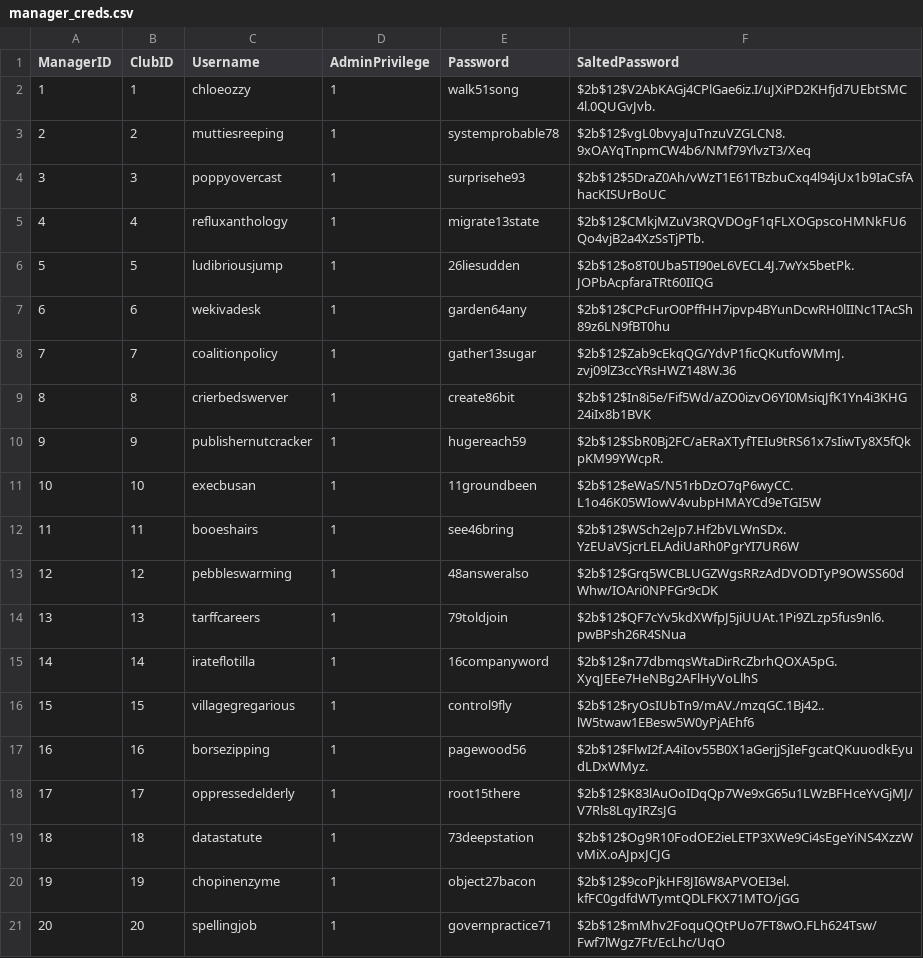
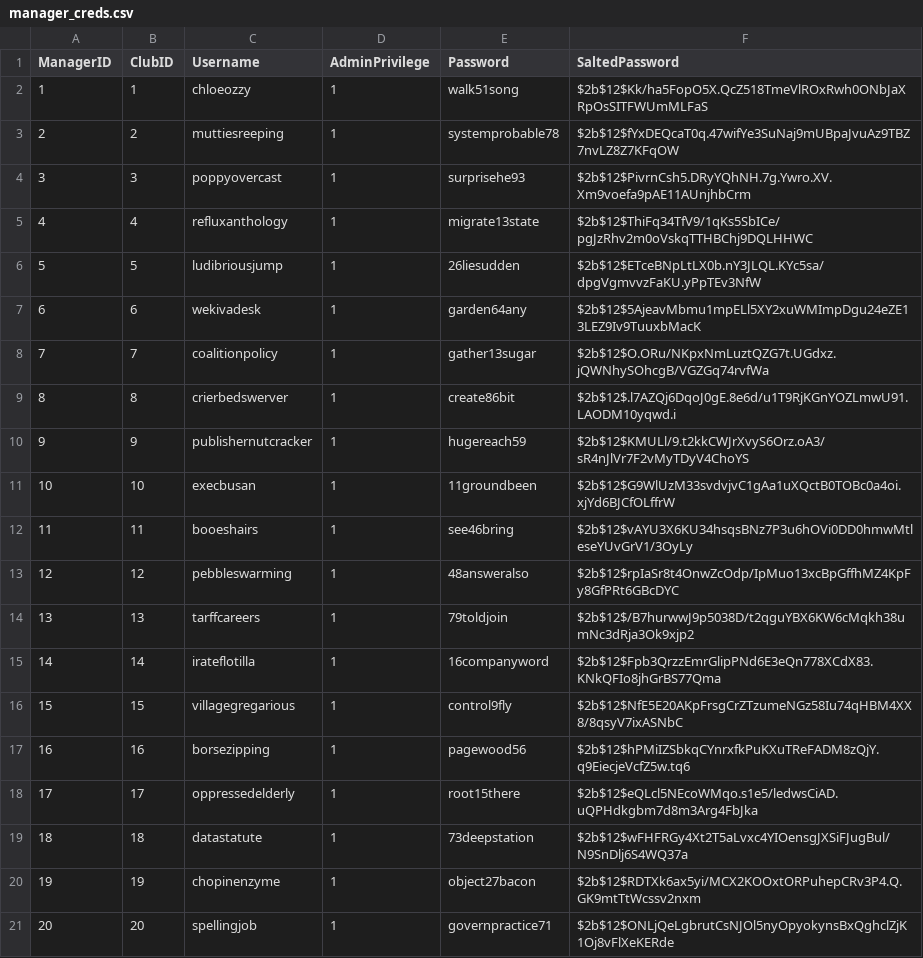
Before and after one commit to jeongtaebang/TransferMarkt, a CSV file: Schema/manager_creds.csv, drawn as a sheet.

```diff
--- a/Schema/manager_creds.csv
+++ b/Schema/manager_creds.csv
@@ -1,21 +1,21 @@
 ManagerID,ClubID,Username,AdminPrivilege,Password,SaltedPassword
-1,1,chloeozzy,1,walk51song,$2b$12$V2AbKAGj4CPlGae6iz.I/uJXiPD2KHfjd7UEbtSMC4l.0QUGvJvb.
-2,2,muttiesreeping,1,systemprobable78,$2b$12$vgL0bvyaJuTnzuVZGLCN8.9xOAYqTnpmCW4b6/NMf79YlvzT3/Xeq
-3,3,poppyovercast,1,surprisehe93,$2b$12$5DraZ0Ah/vWzT1E61TBzbuCxq4l94jUx1b9IaCsfAhacKISUrBoUC
-4,4,refluxanthology,1,migrate13state,$2b$12$CMkjMZuV3RQVDOgF1qFLXOGpscoHMNkFU6Qo4vjB2a4XzSsTjPTb.
-5,5,ludibriousjump,1,26liesudden,$2b$12$o8T0Uba5TI90eL6VECL4J.7wYx5betPk.JOPbAcpfaraTRt60IIQG
-6,6,wekivadesk,1,garden64any,$2b$12$CPcFurO0PffHH7ipvp4BYunDcwRH0lIINc1TAcSh89z6LN9fBT0hu
-7,7,coalitionpolicy,1,gather13sugar,$2b$12$Zab9cEkqQG/YdvP1ficQKutfoWMmJ.zvj09lZ3ccYRsHWZ148W.36
-8,8,crierbedswerver,1,create86bit,$2b$12$In8i5e/Fif5Wd/aZO0izvO6YI0MsiqJfK1Yn4i3KHG24iIx8b1BVK
-9,9,publishernutcracker,1,hugereach59,$2b$12$SbR0Bj2FC/aERaXTyfTEIu9tRS61x7sIiwTy8X5fQkpKM99YWcpR.
-10,10,execbusan,1,11groundbeen,$2b$12$eWaS/N51rbDzO7qP6wyCC.L1o46K05WIowV4vubpHMAYCd9eTGI5W
-11,11,booeshairs,1,see46bring,$2b$12$WSch2eJp7.Hf2bVLWnSDx.YzEUaVSjcrLELAdiUaRh0PgrYI7UR6W
-12,12,pebbleswarming,1,48answeralso,$2b$12$Grq5WCBLUGZWgsRRzAdDVODTyP9OWSS60dWhw/IOAri0NPFGr9cDK
-13,13,tarffcareers,1,79toldjoin,$2b$12$QF7cYv5kdXWfpJ5jiUUAt.1Pi9ZLzp5fus9nl6.pwBPsh26R4SNua
-14,14,irateflotilla,1,16companyword,$2b$12$n77dbmqsWtaDirRcZbrhQOXA5pG.XyqJEEe7HeNBg2AFlHyVoLlhS
-15,15,villagegregarious,1,control9fly,$2b$12$ryOsIUbTn9/mAV./mzqGC.1Bj42..lW5twaw1EBesw5W0yPjAEhf6
-16,16,borsezipping,1,pagewood56,$2b$12$FlwI2f.A4iIov55B0X1aGerjjSjIeFgcatQKuuodkEyudLDxWMyz.
-17,17,oppressedelderly,1,root15there,$2b$12$K83lAuOoIDqQp7We9xG65u1LWzBFHceYvGjMJ/V7Rls8LqyIRZsJG
-18,18,datastatute,1,73deepstation,$2b$12$Og9R10FodOE2ieLETP3XWe9Ci4sEgeYiNS4XzzWvMiX.oAJpxJCJG
-19,19,chopinenzyme,1,object27bacon,$2b$12$9coPjkHF8JI6W8APVOEI3el.kfFC0gdfdWTymtQDLFKX71MTO/jGG
-20,20,spellingjob,1,governpractice71,$2b$12$mMhv2FoquQQtPUo7FT8wO.FLh624Tsw/Fwf7lWgz7Ft/EcLhc/UqO
+1,1,chloeozzy,1,walk51song,$2b$12$Kk/ha5FopO5X.QcZ518TmeVlROxRwh0ONbJaXRpOsSITFWUmMLFaS
+2,2,muttiesreeping,1,systemprobable78,$2b$12$fYxDEQcaT0q.47wifYe3SuNaj9mUBpaJvuAz9TBZ7nvLZ8Z7KFqOW
+3,3,poppyovercast,1,surprisehe93,$2b$12$PivrnCsh5.DRyYQhNH.7g.Ywro.XV.Xm9voefa9pAE11AUnjhbCrm
+4,4,refluxanthology,1,migrate13state,$2b$12$ThiFq34TfV9/1qKs5SbICe/pgJzRhv2m0oVskqTTHBChj9DQLHHWC
+5,5,ludibriousjump,1,26liesudden,$2b$12$ETceBNpLtLX0b.nY3JLQL.KYc5sa/dpgVgmvvzFaKU.yPpTEv3NfW
+6,6,wekivadesk,1,garden64any,$2b$12$5AjeavMbmu1mpELl5XY2xuWMImpDgu24eZE13LEZ9Iv9TuuxbMacK
+7,7,coalitionpolicy,1,gather13sugar,$2b$12$O.ORu/NKpxNmLuztQZG7t.UGdxz.jQWNhySOhcgB/VGZGq74rvfWa
+8,8,crierbedswerver,1,create86bit,$2b$12$.l7AZQj6DqoJ0gE.8e6d/u1T9RjKGnYOZLmwU91.LAODM10yqwd.i
+9,9,publishernutcracker,1,hugereach59,$2b$12$KMULl/9.t2kkCWJrXvyS6Orz.oA3/sR4nJlVr7F2vMyTDyV4ChoYS
+10,10,execbusan,1,11groundbeen,$2b$12$G9WlUzM33svdvjvC1gAa1uXQctB0TOBc0a4oi.xjYd6BJCfOLffrW
+11,11,booeshairs,1,see46bring,$2b$12$vAYU3X6KU34hsqsBNz7P3u6hOVi0DD0hmwMtleseYUvGrV1/3OyLy
+12,12,pebbleswarming,1,48answeralso,$2b$12$rpIaSr8t4OnwZcOdp/IpMuo13xcBpGffhMZ4KpFy8GfPRt6GBcDYC
+13,13,tarffcareers,1,79toldjoin,$2b$12$/B7hurwwJ9p5038D/t2qguYBX6KW6cMqkh38umNc3dRja3Ok9xjp2
+14,14,irateflotilla,1,16companyword,$2b$12$Fpb3QrzzEmrGlipPNd6E3eQn778XCdX83.KNkQFIo8jhGrBS77Qma
+15,15,villagegregarious,1,control9fly,$2b$12$NfE5E20AKpFrsgCrZTzumeNGz58Iu74qHBM4XX8/8qsyV7ixASNbC
+16,16,borsezipping,1,pagewood56,$2b$12$hPMiIZSbkqCYnrxfkPuKXuTReFADM8zQjY.q9EiecjeVcfZ5w.tq6
+17,17,oppressedelderly,1,root15there,$2b$12$eQLcl5NEcoWMqo.s1e5/ledwsCiAD.uQPHdkgbm7d8m3Arg4FbJka
+18,18,datastatute,1,73deepstation,$2b$12$wFHFRGy4Xt2T5aLvxc4YIOensgJXSiFJugBul/N9SnDlj6S4WQ37a
+19,19,chopinenzyme,1,object27bacon,$2b$12$RDTXk6ax5yi/MCX2KOOxtORPuhepCRv3P4.Q.GK9mtTtWcssv2nxm
+20,20,spellingjob,1,governpractice71,$2b$12$ONLjQeLgbrutCsNJOl5nyOpyokynsBxQghclZjK1Oj8vFlXeKERde
```
Also changed, not shown: 1 other file.
